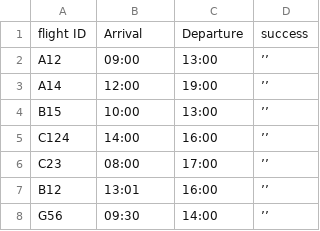
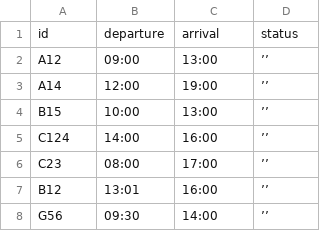
Before and after one commit to dorianbaranes/bondit, a CSV file: flight_initial.csv, drawn as a sheet; only a part is shown.

```diff
--- a/flight_initial.csv
+++ b/flight_initial.csv
@@ -1,2 +1,2 @@
-flight ID, Arrival, Departure ,success
+id, departure, arrival ,status
 A12, 09:00, 13:00 ,’’
```
Also changed, not shown: flight.csv, 3 other files.
